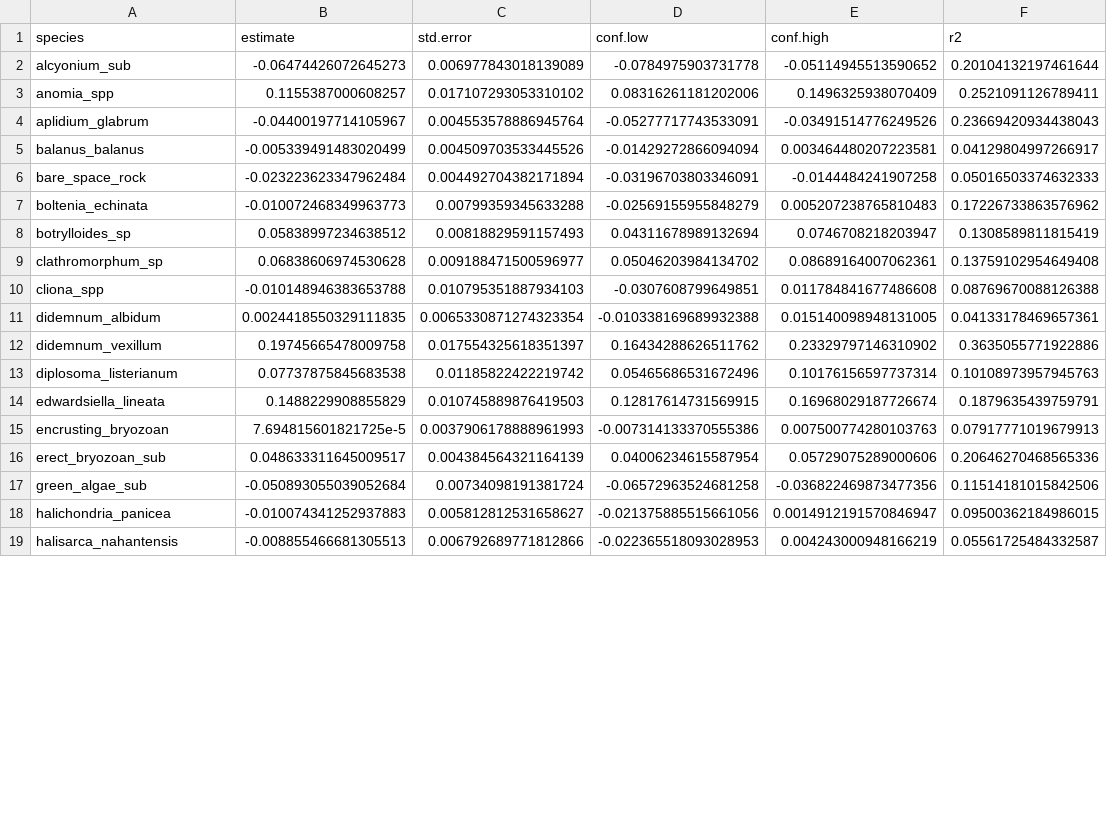
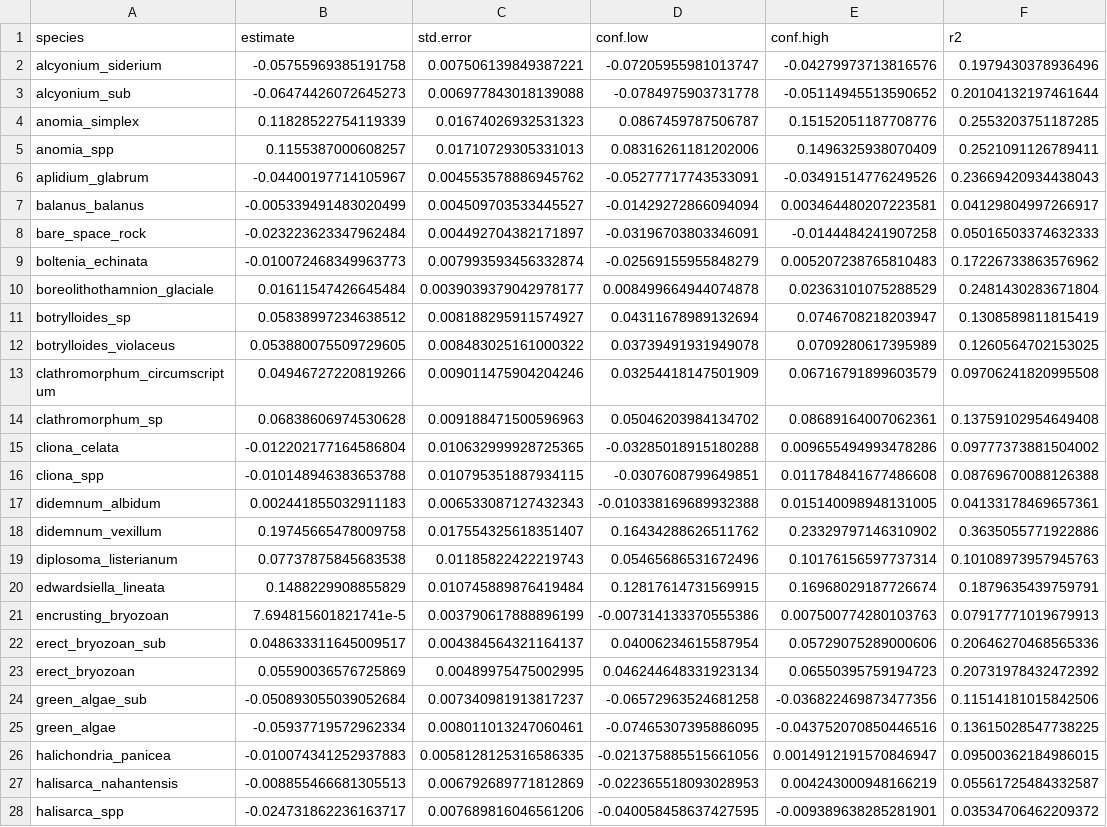
Before and after one commit to BAMcCollum/rock_wall_change_thermal_preference, a CSV file: tables/timeseries_coefs_fits.csv, drawn as a sheet; only a part is shown; the diff covers the shown part only.

Commit message:
updated with sebens D. vexillum adjustments

```diff
--- a/tables/timeseries_coefs_fits.csv
+++ b/tables/timeseries_coefs_fits.csv
@@ -1,19 +1,28 @@
 species,estimate,std.error,conf.low,conf.high,r2
-alcyonium_sub,-0.06474426072645273,0.006977843018139089,-0.0784975903731778,-0.05114945513590652,0.20104132197461644
-anomia_spp,0.1155387000608257,0.017107293053310102,0.08316261181202006,0.1496325938070409,0.2521091126789411
-aplidium_glabrum,-0.04400197714105967,0.004553578886945764,-0.05277717743533091,-0.03491514776249526,0.23669420934438043
-balanus_balanus,-0.005339491483020499,0.004509703533445526,-0.01429272866094094,0.003464480207223581,0.04129804997266917
-bare_space_rock,-0.023223623347962484,0.004492704382171894,-0.03196703803346091,-0.0144484241907258,0.05016503374632333
-boltenia_echinata,-0.010072468349963773,0.00799359345633288,-0.02569155955848279,0.005207238765810483,0.17226733863576962
-botrylloides_sp,0.05838997234638512,0.00818829591157493,0.04311678989132694,0.0746708218203947,0.1308589811815419
-clathromorphum_sp,0.06838606974530628,0.009188471500596977,0.05046203984134702,0.08689164007062361,0.13759102954649408
-cliona_spp,-0.010148946383653788,0.010795351887934103,-0.0307608799649851,0.011784841677486608,0.08769670088126388
-didemnum_albidum,0.0024418550329111835,0.0065330871274323354,-0.010338169689932388,0.015140098948131005,0.04133178469657361
-didemnum_vexillum,0.19745665478009758,0.017554325618351397,0.16434288626511762,0.23329797146310902,0.3635055771922886
-diplosoma_listerianum,0.07737875845683538,0.01185822422219742,0.05465686531672496,0.10176156597737314,0.10108973957945763
-edwardsiella_lineata,0.1488229908855829,0.010745889876419503,0.12817614731569915,0.16968029187726674,0.1879635439759791
-encrusting_bryozoan,7.694815601821725e-5,0.0037906178888961993,-0.007314133370555386,0.007500774280103763,0.07917771019679913
-erect_bryozoan_sub,0.048633311645009517,0.004384564321164139,0.04006234615587954,0.05729075289000606,0.20646270468565336
-green_algae_sub,-0.050893055039052684,0.00734098191381724,-0.06572963524681258,-0.036822469873477356,0.11514181015842506
-halichondria_panicea,-0.010074341252937883,0.005812812531658627,-0.021375885515661056,0.0014912191570846947,0.09500362184986015
-halisarca_nahantensis,-0.008855466681305513,0.006792689771812866,-0.022365518093028953,0.004243000948166219,0.05561725484332587
+alcyonium_siderium,-0.05755969385191758,0.007506139849387221,-0.07205955981013747,-0.04279973713816576,0.1979430378936496
+alcyonium_sub,-0.06474426072645273,0.006977843018139088,-0.0784975903731778,-0.05114945513590652,0.20104132197461644
+anomia_simplex,0.11828522754119339,0.01674026932531323,0.0867459787506787,0.15152051187708776,0.2553203751187285
+anomia_spp,0.1155387000608257,0.01710729305331013,0.08316261181202006,0.1496325938070409,0.2521091126789411
+aplidium_glabrum,-0.04400197714105967,0.004553578886945762,-0.05277717743533091,-0.03491514776249526,0.23669420934438043
+balanus_balanus,-0.005339491483020499,0.004509703533445527,-0.01429272866094094,0.003464480207223581,0.04129804997266917
+bare_space_rock,-0.023223623347962484,0.004492704382171897,-0.03196703803346091,-0.0144484241907258,0.05016503374632333
+boltenia_echinata,-0.010072468349963773,0.007993593456332874,-0.02569155955848279,0.005207238765810483,0.17226733863576962
+boreolithothamnion_glaciale,0.01611547426645484,0.0039039379042978177,0.008499664944074878,0.02363101075288529,0.2481430283671804
+botrylloides_sp,0.05838997234638512,0.008188295911574927,0.04311678989132694,0.0746708218203947,0.1308589811815419
+botrylloides_violaceus,0.053880075509729605,0.008483025161000322,0.03739491931949078,0.0709280617395989,0.1260564702153025
+clathromorphum_circumscriptum,0.04946727220819266,0.009011475904204246,0.03254418147501909,0.06716791899603579,0.09706241820995508
+clathromorphum_sp,0.06838606974530628,0.009188471500596963,0.05046203984134702,0.08689164007062361,0.13759102954649408
+cliona_celata,-0.012202177164586804,0.010632999928725365,-0.03285018915180288,0.009655494993478286,0.09777373881504002
+cliona_spp,-0.010148946383653788,0.010795351887934115,-0.0307608799649851,0.011784841677486608,0.08769670088126388
+didemnum_albidum,0.002441855032911183,0.006533087127432343,-0.010338169689932388,0.015140098948131005,0.04133178469657361
+didemnum_vexillum,0.19745665478009758,0.017554325618351407,0.16434288626511762,0.23329797146310902,0.3635055771922886
+diplosoma_listerianum,0.07737875845683538,0.01185822422219743,0.05465686531672496,0.10176156597737314,0.10108973957945763
+edwardsiella_lineata,0.1488229908855829,0.010745889876419484,0.12817614731569915,0.16968029187726674,0.1879635439759791
+encrusting_bryozoan,7.694815601821741e-5,0.003790617888896199,-0.007314133370555386,0.007500774280103763,0.07917771019679913
+erect_bryozoan_sub,0.048633311645009517,0.004384564321164137,0.04006234615587954,0.05729075289000606,0.20646270468565336
+erect_bryozoan,0.05590036576725869,0.00489975475002995,0.046244648331923134,0.06550395759194723,0.20731978432472392
+green_algae_sub,-0.050893055039052684,0.007340981913817237,-0.06572963524681258,-0.036822469873477356,0.11514181015842506
+green_algae,-0.05937719572962334,0.008011013247060461,-0.07465307395886095,-0.043752070850446516,0.13615028547738225
+halichondria_panicea,-0.010074341252937883,0.0058128125316586335,-0.021375885515661056,0.0014912191570846947,0.09500362184986015
+halisarca_nahantensis,-0.008855466681305513,0.006792689771812869,-0.022365518093028953,0.004243000948166219,0.05561725484332587
+halisarca_spp,-0.024731862236163717,0.007689816046561206,-0.040058458637427595,-0.009389638285281901,0.03534706462209372
```
Also changed, not shown: 13 added rows and 17 edited cells elsewhere in this file.
